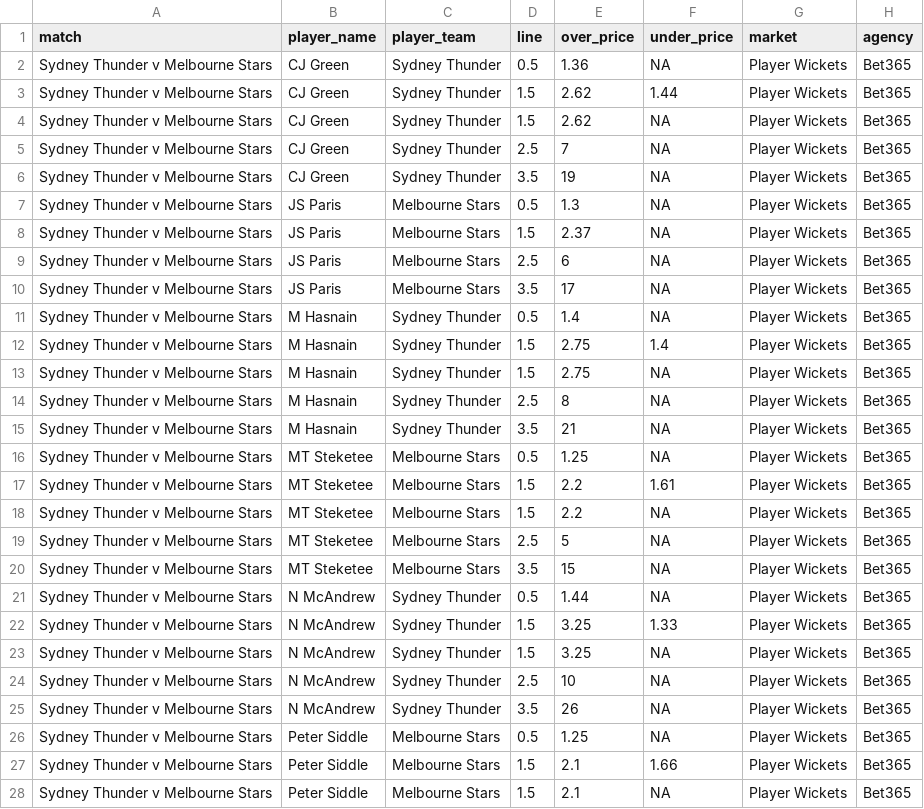
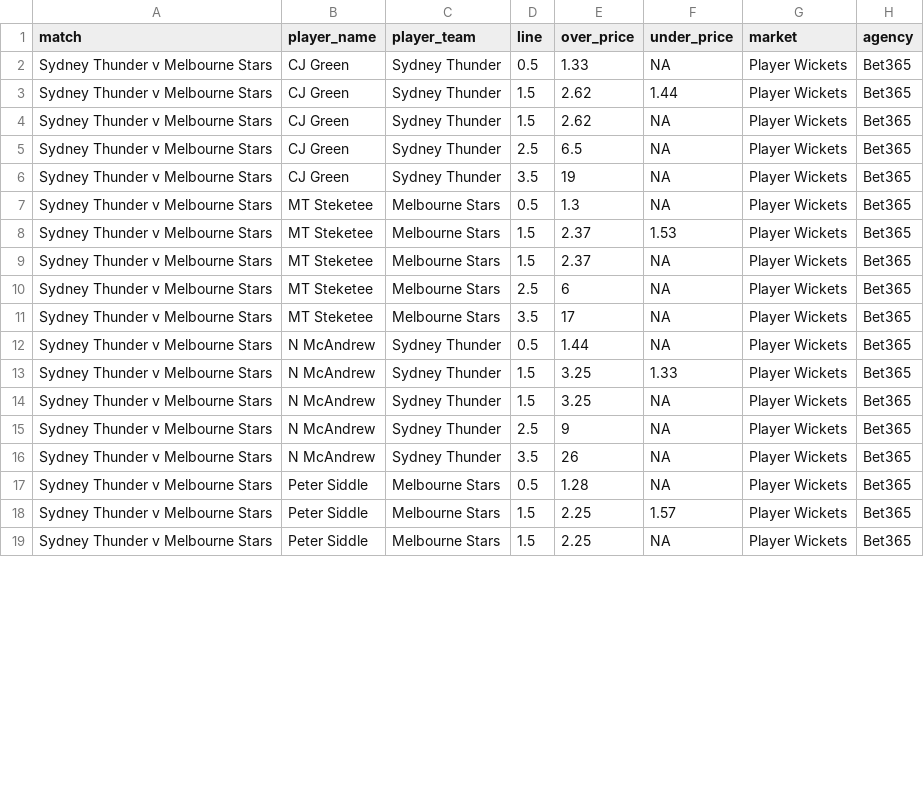
Before and after one commit to jamesbrown1417/Cricket-Analysis, a CSV file: Data/T20s/Big Bash/scraped_odds/bet365_player_wickets.csv, drawn as a sheet; only a part is shown; the diff covers the shown part only.

```diff
--- a/Data/T20s/Big Bash/scraped_odds/bet365_player_wickets.csv
+++ b/Data/T20s/Big Bash/scraped_odds/bet365_player_wickets.csv
@@ -1,21 +1,12 @@
 match,player_name,player_team,line,over_price,under_price,market,agency
-Sydney Thunder v Melbourne Stars,CJ Green,Sydney Thunder,0.5,1.36,NA,Player Wickets,Bet365
+Sydney Thunder v Melbourne Stars,CJ Green,Sydney Thunder,0.5,1.33,NA,Player Wickets,Bet365
 Sydney Thunder v Melbourne Stars,CJ Green,Sydney Thunder,1.5,2.62,1.44,Player Wickets,Bet365
 Sydney Thunder v Melbourne Stars,CJ Green,Sydney Thunder,1.5,2.62,NA,Player Wickets,Bet365
-Sydney Thunder v Melbourne Stars,CJ Green,Sydney Thunder,2.5,7,NA,Player Wickets,Bet365
+Sydney Thunder v Melbourne Stars,CJ Green,Sydney Thunder,2.5,6.5,NA,Player Wickets,Bet365
 Sydney Thunder v Melbourne Stars,CJ Green,Sydney Thunder,3.5,19,NA,Player Wickets,Bet365
-Sydney Thunder v Melbourne Stars,JS Paris,Melbourne Stars,0.5,1.3,NA,Player Wickets,Bet365
-Sydney Thunder v Melbourne Stars,JS Paris,Melbourne Stars,1.5,2.37,NA,Player Wickets,Bet365
-Sydney Thunder v Melbourne Stars,JS Paris,Melbourne Stars,2.5,6,NA,Player Wickets,Bet365
-Sydney Thunder v Melbourne Stars,JS Paris,Melbourne Stars,3.5,17,NA,Player Wickets,Bet365
-Sydney Thunder v Melbourne Stars,M Hasnain,Sydney Thunder,0.5,1.4,NA,Player Wickets,Bet365
-Sydney Thunder v Melbourne Stars,M Hasnain,Sydney Thunder,1.5,2.75,1.4,Player Wickets,Bet365
-Sydney Thunder v Melbourne Stars,M Hasnain,Sydney Thunder,1.5,2.75,NA,Player Wickets,Bet365
-Sydney Thunder v Melbourne Stars,M Hasnain,Sydney Thunder,2.5,8,NA,Player Wickets,Bet365
-Sydney Thunder v Melbourne Stars,M Hasnain,Sydney Thunder,3.5,21,NA,Player Wickets,Bet365
-Sydney Thunder v Melbourne Stars,MT Steketee,Melbourne Stars,0.5,1.25,NA,Player Wickets,Bet365
-Sydney Thunder v Melbourne Stars,MT Steketee,Melbourne Stars,1.5,2.2,1.61,Player Wickets,Bet365
-Sydney Thunder v Melbourne Stars,MT Steketee,Melbourne Stars,1.5,2.2,NA,Player Wickets,Bet365
-Sydney Thunder v Melbourne Stars,MT Steketee,Melbourne Stars,2.5,5,NA,Player Wickets,Bet365
-Sydney Thunder v Melbourne Stars,MT Steketee,Melbourne Stars,3.5,15,NA,Player Wickets,Bet365
+Sydney Thunder v Melbourne Stars,MT Steketee,Melbourne Stars,0.5,1.3,NA,Player Wickets,Bet365
+Sydney Thunder v Melbourne Stars,MT Steketee,Melbourne Stars,1.5,2.37,1.53,Player Wickets,Bet365
+Sydney Thunder v Melbourne Stars,MT Steketee,Melbourne Stars,1.5,2.37,NA,Player Wickets,Bet365
+Sydney Thunder v Melbourne Stars,MT Steketee,Melbourne Stars,2.5,6,NA,Player Wickets,Bet365
+Sydney Thunder v Melbourne Stars,MT Steketee,Melbourne Stars,3.5,17,NA,Player Wickets,Bet365
 Sydney Thunder v Melbourne Stars,N McAndrew,Sydney Thunder,0.5,1.44,NA,Player Wickets,Bet365
@@ -23,6 +14,6 @@ Sydney Thunder v Melbourne Stars,N McAndrew,Sydney Thunder,1.5,3.25,1.33,Player
 Sydney Thunder v Melbourne Stars,N McAndrew,Sydney Thunder,1.5,3.25,NA,Player Wickets,Bet365
-Sydney Thunder v Melbourne Stars,N McAndrew,Sydney Thunder,2.5,10,NA,Player Wickets,Bet365
+Sydney Thunder v Melbourne Stars,N McAndrew,Sydney Thunder,2.5,9,NA,Player Wickets,Bet365
 Sydney Thunder v Melbourne Stars,N McAndrew,Sydney Thunder,3.5,26,NA,Player Wickets,Bet365
-Sydney Thunder v Melbourne Stars,Peter Siddle,Melbourne Stars,0.5,1.25,NA,Player Wickets,Bet365
-Sydney Thunder v Melbourne Stars,Peter Siddle,Melbourne Stars,1.5,2.1,1.66,Player Wickets,Bet365
-Sydney Thunder v Melbourne Stars,Peter Siddle,Melbourne Stars,1.5,2.1,NA,Player Wickets,Bet365
+Sydney Thunder v Melbourne Stars,Peter Siddle,Melbourne Stars,0.5,1.28,NA,Player Wickets,Bet365
+Sydney Thunder v Melbourne Stars,Peter Siddle,Melbourne Stars,1.5,2.25,1.57,Player Wickets,Bet365
+Sydney Thunder v Melbourne Stars,Peter Siddle,Melbourne Stars,1.5,2.25,NA,Player Wickets,Bet365
```
Also changed, not shown: 16 edited cells elsewhere in this file, Data/T20s/Big Bash/scraped_odds/sportsbet_match_top_run_scorer.csv, Data/T20s/Big Bash/scraped_odds/sportsbet_player_runs.csv, 46 other files.
